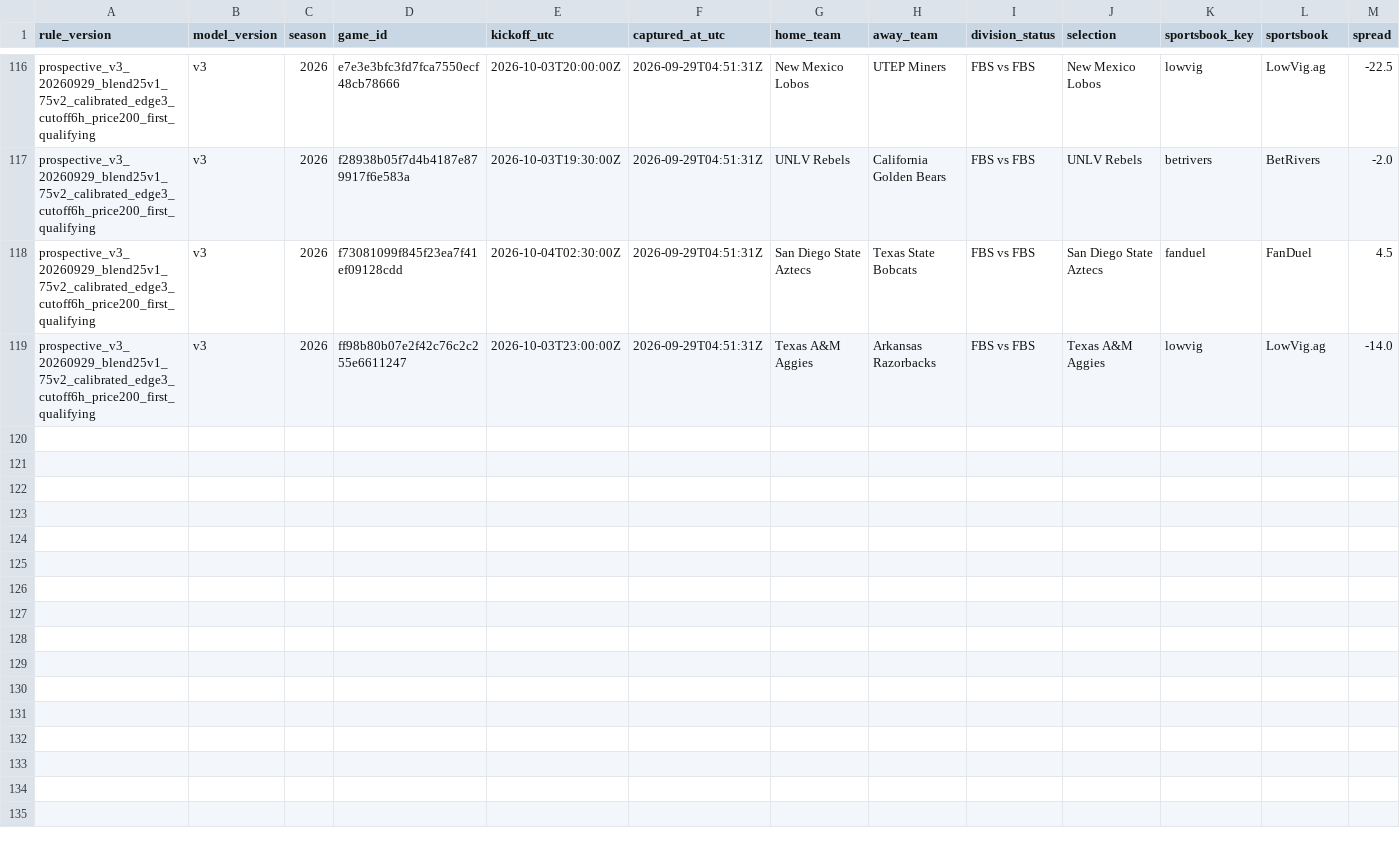
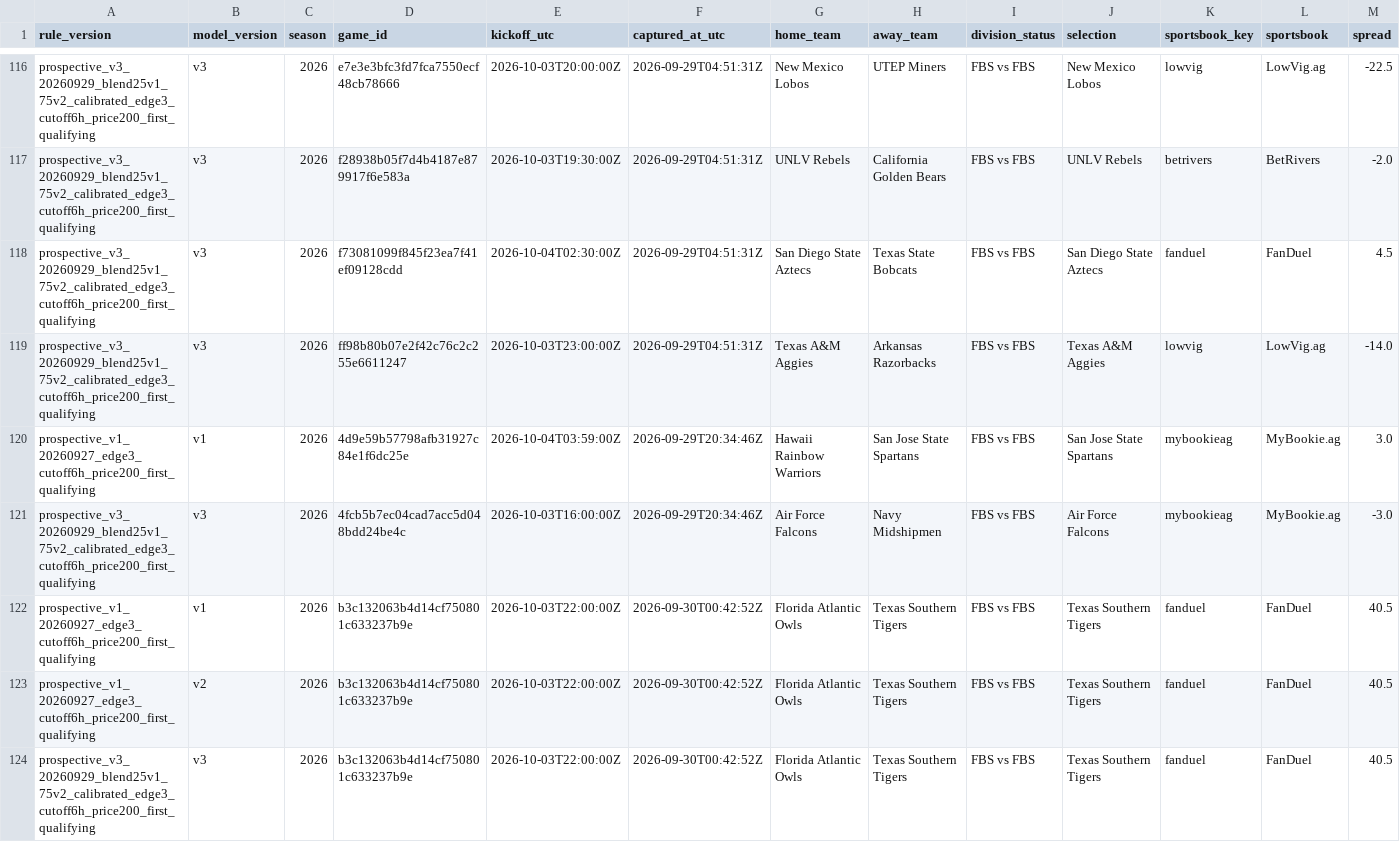
Before and after one commit to JarzCFB/codi-cfb-dashboard, a CSV file: prospective/graded_selections.csv, drawn as a sheet; only a part is shown, gaps mark what is left out; rows hold the shown columns only; the diff covers the shown part only; the diff names each change by its address in the sheet, - before the commit and + after, or states it on an @@ line.

```diff
--- a/prospective/graded_selections.csv
+++ b/prospective/graded_selections.csv
+row 120: prospective_v1_20260927_edge3_cutoff6h_price200_first_qualifying | v1 | 2026 | 4d9e59b57798afb31927c84e1f6dc25e | 2026-10-04T03:59:00Z | 2026-09-29T20:34:46Z | Hawaii Rainbow Warriors | San Jose State Spartans | FBS vs FBS | San Jose State Spartans | mybookieag | MyBookie.ag | 3.0
+row 121: prospective_v3_20260929_blend25v1_75v2_calibrated_edge3_cutoff6h_price200_first_qualifying | v3 | 2026 | 4fcb5b7ec04cad7acc5d048bdd24be4c | 2026-10-03T16:00:00Z | 2026-09-29T20:34:46Z | Air Force Falcons | Navy Midshipmen | FBS vs FBS | Air Force Falcons | mybookieag | MyBookie.ag | -3.0
+row 122: prospective_v1_20260927_edge3_cutoff6h_price200_first_qualifying | v1 | 2026 | b3c132063b4d14cf750801c633237b9e | 2026-10-03T22:00:00Z | 2026-09-30T00:42:52Z | Florida Atlantic Owls | Texas Southern Tigers | FBS vs FBS | Texas Southern Tigers | fanduel | FanDuel | 40.5
+row 123: prospective_v1_20260927_edge3_cutoff6h_price200_first_qualifying | v2 | 2026 | b3c132063b4d14cf750801c633237b9e | 2026-10-03T22:00:00Z | 2026-09-30T00:42:52Z | Florida Atlantic Owls | Texas Southern Tigers | FBS vs FBS | Texas Southern Tigers | fanduel | FanDuel | 40.5
+row 124: prospective_v3_20260929_blend25v1_75v2_calibrated_edge3_cutoff6h_price200_first_qualifying | v3 | 2026 | b3c132063b4d14cf750801c633237b9e | 2026-10-03T22:00:00Z | 2026-09-30T00:42:52Z | Florida Atlantic Owls | Texas Southern Tigers | FBS vs FBS | Texas Southern Tigers | fanduel | FanDuel | 40.5
```
Also changed, not shown: 5 added rows elsewhere in this file, 1 other file.
